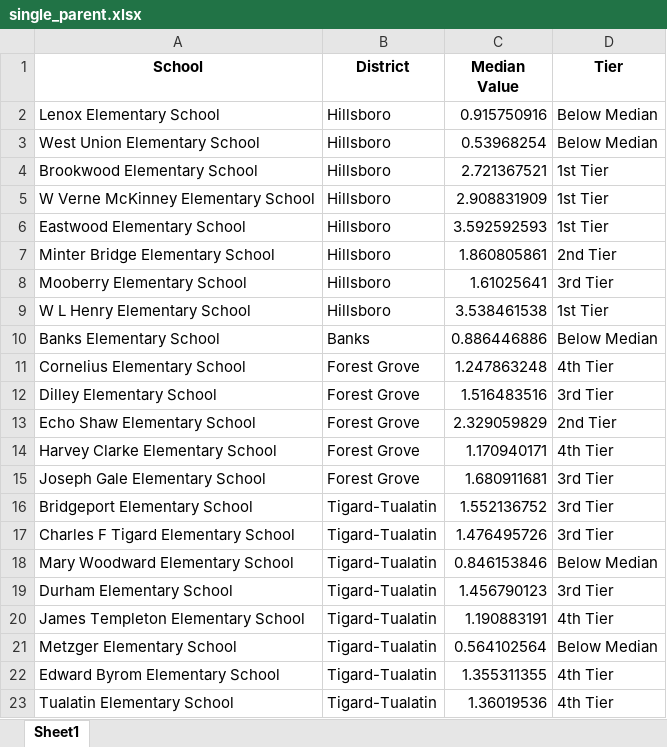
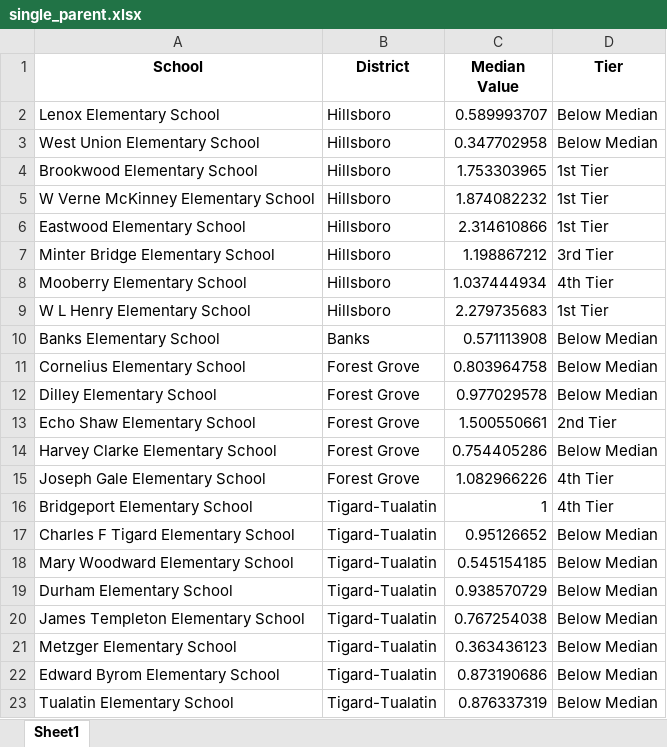
Before and after one commit to dgkeyes/elwc-map, an Excel workbook: data/single_parent.xlsx, sheet Sheet1, drawn as a sheet; only a part is shown; values as stored, in another font and other column widths than the file's, no borders; the diff covers the shown part only; the diff names each change by its address in the sheet, - before the commit and + after, or states it on an @@ line.

```diff
--- a/data/single_parent.xlsx (sheet Sheet1)
+++ b/data/single_parent.xlsx (sheet Sheet1)
-C2 (Median Value): 0.915750916
+C2 (Median Value): 0.589993707
-C3 (Median Value): 0.53968254
+C3 (Median Value): 0.347702958
-C4 (Median Value): 2.721367521
+C4 (Median Value): 1.753303965
-C5 (Median Value): 2.908831909
+C5 (Median Value): 1.874082232
-C6 (Median Value): 3.592592593
+C6 (Median Value): 2.314610866
-C7 (Median Value): 1.860805861
+C7 (Median Value): 1.198867212
-D7 (Tier): 2nd Tier
+D7 (Tier): 3rd Tier
-C8 (Median Value): 1.61025641
+C8 (Median Value): 1.037444934
-D8 (Tier): 3rd Tier
+D8 (Tier): 4th Tier
-C9 (Median Value): 3.538461538
+C9 (Median Value): 2.279735683
-C10 (Median Value): 0.886446886
+C10 (Median Value): 0.571113908
-C11 (Median Value): 1.247863248
+C11 (Median Value): 0.803964758
-D11 (Tier): 4th Tier
+D11 (Tier): Below Median
-C12 (Median Value): 1.516483516
+C12 (Median Value): 0.977029578
-D12 (Tier): 3rd Tier
+D12 (Tier): Below Median
-C13 (Median Value): 2.329059829
+C13 (Median Value): 1.500550661
-C14 (Median Value): 1.170940171
+C14 (Median Value): 0.754405286
-D14 (Tier): 4th Tier
+D14 (Tier): Below Median
-C15 (Median Value): 1.680911681
+C15 (Median Value): 1.082966226
-D15:D16 (Tier): 3rd Tier
+D15:D16 (Tier): 4th Tier
-C16 (Median Value): 1.552136752
+C16 (Median Value): 1
-C17 (Median Value): 1.476495726
+C17 (Median Value): 0.95126652
-D17 (Tier): 3rd Tier
+D17 (Tier): Below Median
-C18 (Median Value): 0.846153846
+C18 (Median Value): 0.545154185
-C19 (Median Value): 1.456790123
+C19 (Median Value): 0.938570729
-D19 (Tier): 3rd Tier
+D19 (Tier): Below Median
-C20 (Median Value): 1.190883191
+C20 (Median Value): 0.767254038
-D20 (Tier): 4th Tier
+D20 (Tier): Below Median
-C21 (Median Value): 0.564102564
+C21 (Median Value): 0.363436123
-C22 (Median Value): 1.355311355
+C22 (Median Value): 0.873190686
-D22:D23 (Tier): 4th Tier
+D22:D23 (Tier): Below Median
-C23 (Median Value): 1.36019536
+C23 (Median Value): 0.876337319
```
Also changed, not shown: 97 edited cells elsewhere in this sheet, data/children_in_poverty_100_fpl.xlsx, data/composite_score.xlsx, 38 other files.
